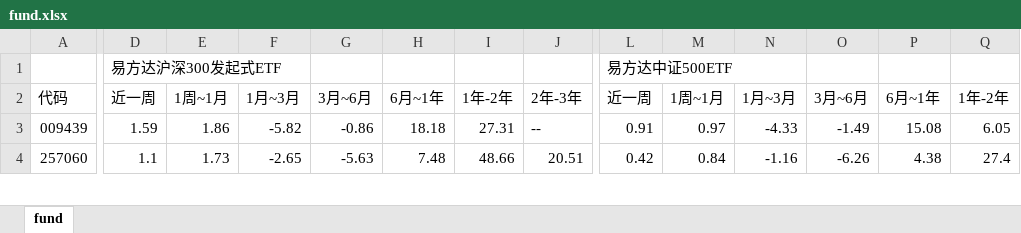
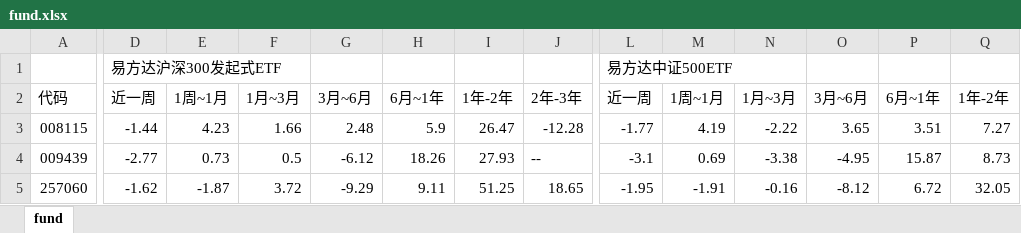
Before and after one commit to sorahjy/fund-excess-returns-checker, an Excel workbook: fund.xlsx, sheet fund, drawn as a sheet; only a part is shown, gaps mark what is left out; values as stored, in another font and other column widths than the file's, no cell formats; addresses are those after the commit; rows hold the shown columns only; the diff covers the shown part only; the diff names each change by its address in the sheet, - before the commit and + after, or states it on an @@ line.

```diff
--- a/fund.xlsx (sheet fund)
+++ b/fund.xlsx (sheet fund)
+row 3: 008115 | -1.44 | 4.23 | 1.66 | 2.48 | 5.9 | 26.47 | -12.28 | -1.77 | 4.19 | -2.22 | 3.65 | 3.51 | 7.27
-D4: 1.59
+D4: -2.77
-E4: 1.86
+E4: 0.73
-F4: -5.82
+F4: 0.5
-G4: -0.86
+G4: -6.12
-H4: 18.18
+H4: 18.26
-I4: 27.31
+I4: 27.93
-L4: 0.91
+L4: -3.1
-M4: 0.97
+M4: 0.69
-N4: -4.33
+N4: -3.38
-O4: -1.49
+O4: -4.95
-P4: 15.08
+P4: 15.87
-Q4: 6.05
+Q4: 8.73
-D5: 1.1
+D5: -1.62
-E5: 1.73
+E5: -1.87
-F5: -2.65
+F5: 3.72
-G5: -5.63
+G5: -9.29
-H5: 7.48
+H5: 9.11
-I5: 48.66
+I5: 51.25
-J5: 20.51
+J5: 18.65
-L5: 0.42
+L5: -1.95
-M5: 0.84
+M5: -1.91
-N5: -1.16
+N5: -0.16
-O5: -6.26
+O5: -8.12
-P5: 4.38
+P5: 6.72
-Q5: 27.4
+Q5: 32.05
```
Also changed, not shown: 3 added rows, 2 removed rows and 582 edited cells elsewhere in this sheet, cell formats, 3 other files.
